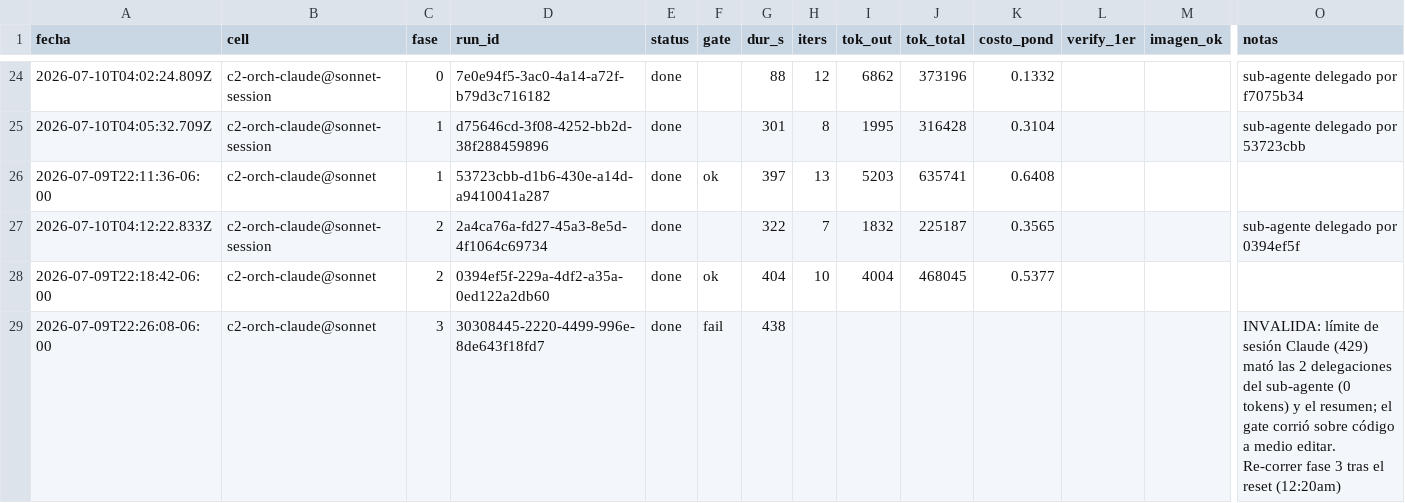
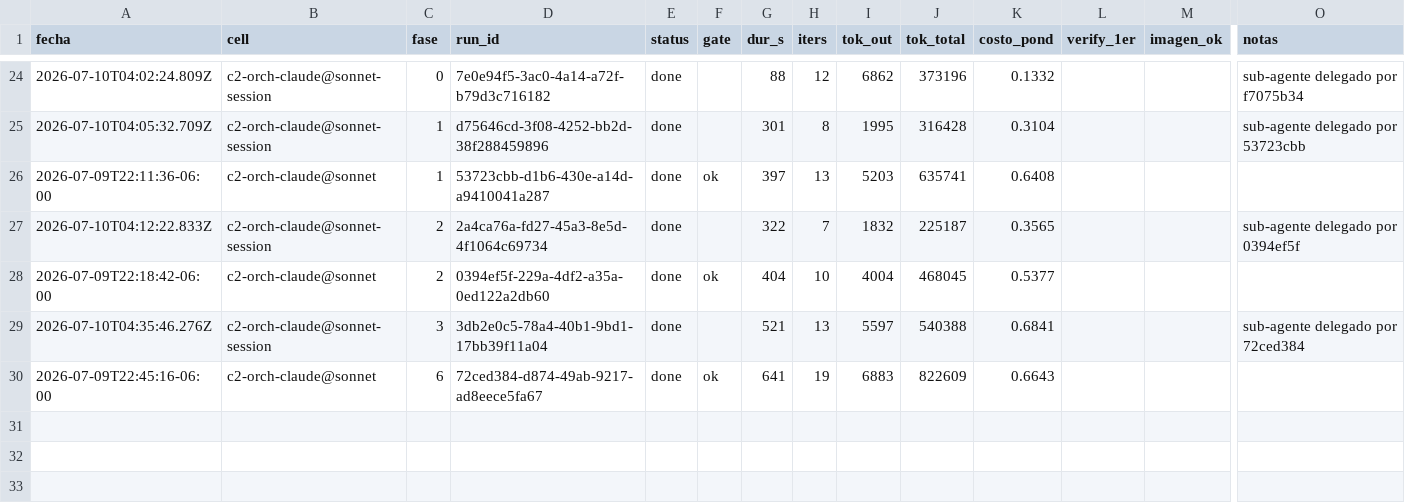
Before and after one commit to eversuelo/raytracer, a CSV file: data/metricas.csv, drawn as a sheet; only a part is shown, gaps mark what is left out; removed rows and columns are numbered as before the commit, all else as after; rows hold the shown columns only; the diff names each change by its address in the sheet, - before the commit and + after, or states it on an @@ line.

Commit message:
tema7 c2-orch-claude@sonnet: fase 6 run=done gate=ok (641s, run 72ced384-d874-49ab-9217-ad8eece5fa67)

```diff
--- a/data/metricas.csv
+++ b/data/metricas.csv
-row 29: 2026-07-09T22:26:08-06:00 | c2-orch-claude@sonnet | 3 | 30308445-2220-4499-996e-8de643f18fd7 | done | fail | 438 |  |  |  |  |  |  | INVALIDA: límite de sesión Claude (429) mató las 2 delegaciones del sub-agente (0 tokens) y el resumen; el gate corrió sobre código a medio editar. Re-correr fase 3 tras el reset (12:20am)
+row 29: 2026-07-10T04:35:46.276Z | c2-orch-claude@sonnet-session | 3 | 3db2e0c5-78a4-40b1-9bd1-17bb39f11a04 | done |  | 521 | 13 | 5597 | 540388 | 0.6841 |  |  | sub-agente delegado por 72ced384
+row 30: 2026-07-09T22:45:16-06:00 | c2-orch-claude@sonnet | 6 | 72ced384-d874-49ab-9217-ad8eece5fa67 | done | ok | 641 | 19 | 6883 | 822609 | 0.6643
```
Also changed, not shown: 12 other files.
